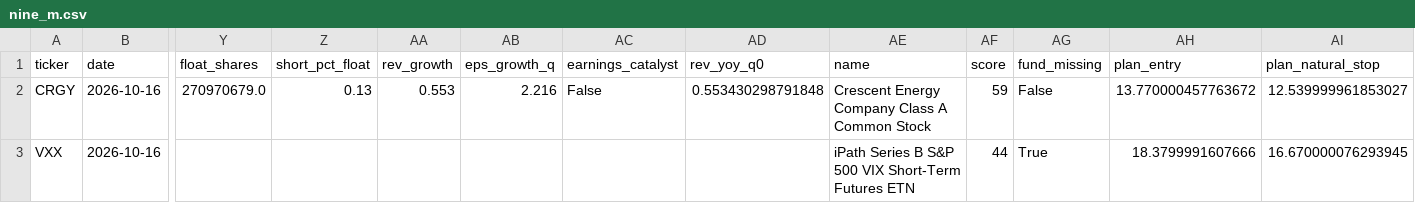
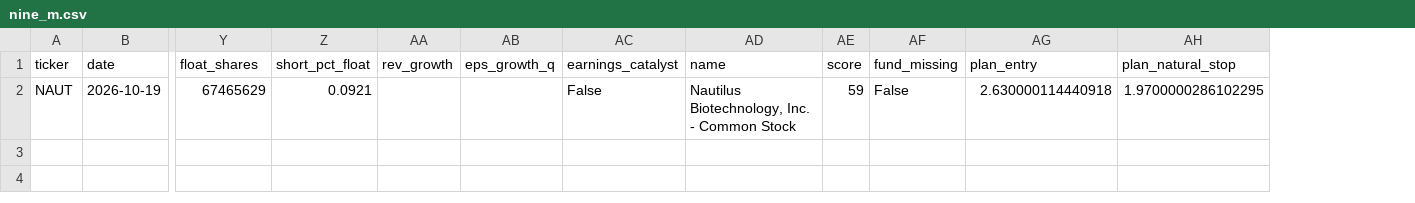
Before and after one commit to alphainvestment/ep-scanner, a CSV file: docs/data/nine_m.csv, drawn as a sheet; only a part is shown, gaps mark what is left out; removed rows and columns are numbered as before the commit, all else as after; rows hold the shown columns only; the diff names each change by its address in the sheet, - before the commit and + after, or states it on an @@ line.

```diff
--- a/docs/data/nine_m.csv
+++ b/docs/data/nine_m.csv
-column AD (rev_yoy_q0), empty
-row 2: CRGY | 2026-10-16 | 270970679.0 | 0.13 | 0.553 | 2.216 | False | 0.553430298791848 | Crescent Energy Company Class A Common Stock | 59 | False | 13.770000457763672 | 12.539999961853027
-row 3: VXX | 2026-10-16 |  |  |  |  |  |  | iPath Series B S&P 500 VIX Short-Term Futures ETN | 44 | True | 18.3799991607666 | 16.670000076293945
+row 2: NAUT | 2026-10-19 | 67465629 | 0.0921 |  |  | False | Nautilus Biotechnology, Inc. - Common Stock | 59 | False | 2.630000114440918 | 1.9700000286102295
```
Also changed, not shown: data/signals.csv, data/universe.csv, 7 other files.
